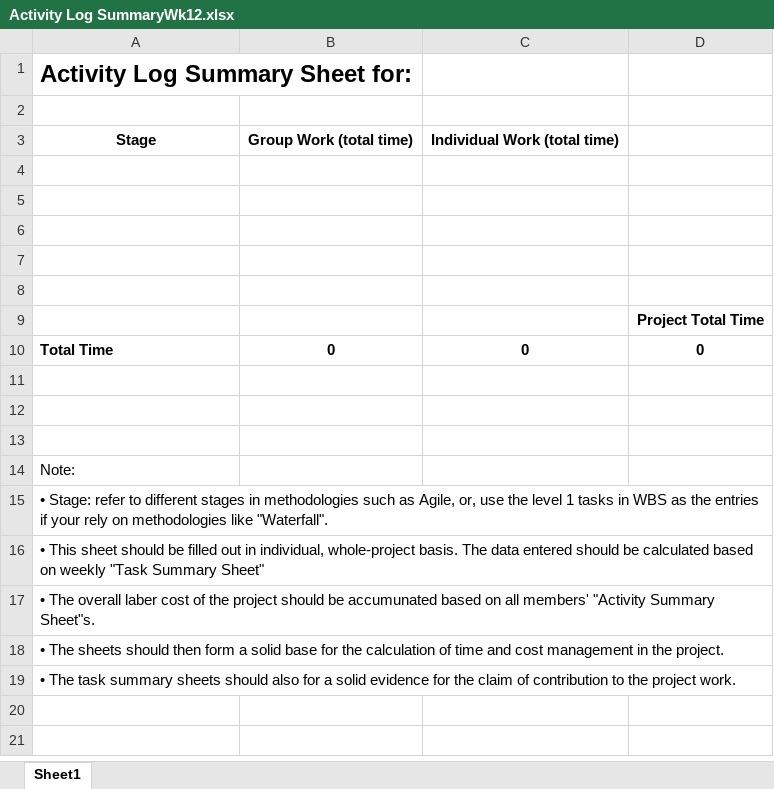
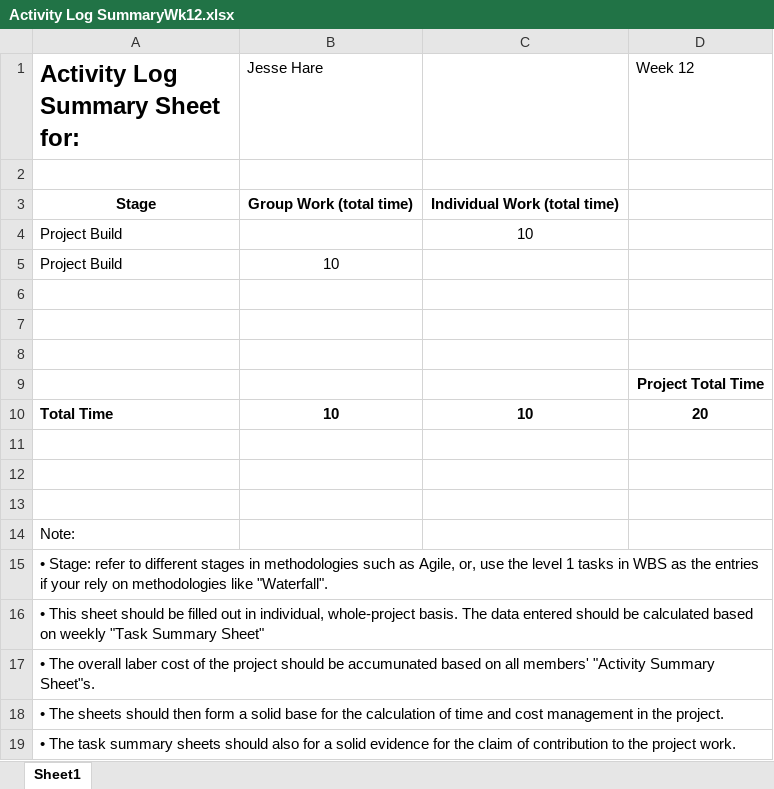
Before and after one commit to JesseHare90/CSC3600-ICT-Professional-Project, an Excel workbook: Course_Requirements/Activity Logs&Task Summaries/Jesse/Activity Log SummaryWk12.xlsx, sheet Sheet1, drawn as a sheet; values as stored, in another font and other column widths than the file's, no borders; removed rows and columns are numbered as before the commit, all else as after; the diff names each change by its address in the sheet, - before the commit and + after, or states it on an @@ line.

```diff
--- a/Course_Requirements/Activity Logs&Task Summaries/Jesse/Activity Log SummaryWk12.xlsx (sheet Sheet1)
+++ b/Course_Requirements/Activity Logs&Task Summaries/Jesse/Activity Log SummaryWk12.xlsx (sheet Sheet1)
-B1: (empty)
+B1: Jesse Hare
-D1: (empty)
+D1: Week 12
-row 4: (empty)
+row 4: Project Build |  | 10
-row 5: (empty)
+row 5: Project Build | 10
-row 10: Total Time | 0 | 0 | 0
+row 10: Total Time | 10 | 10 | 20
```
Also changed, not shown: Course_Requirements/Activity Logs&Task Summaries/Jesse/ActivityLogSheetWk12.xlsx, Course_Requirements/Activity Logs&Task Summaries/Jesse/Task SummaryWk12.xlsx, 4 other files.
